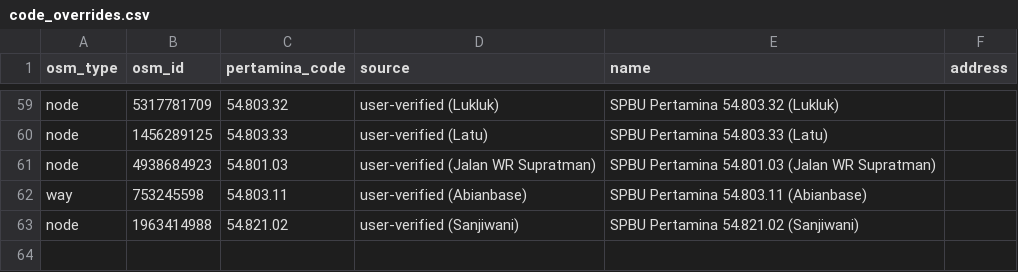
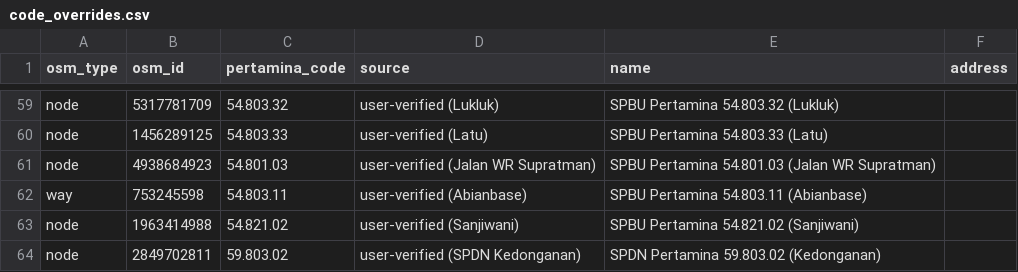
Before and after one commit to JevanBernard/spbu-watch, a CSV file: data/code_overrides.csv, drawn as a sheet; only a part is shown, gaps mark what is left out; the diff names each change by its address in the sheet, - before the commit and + after, or states it on an @@ line.

Commit message:
Add Pertashop and approximate-location SPBU, SPDN category, more verified codes
- Add 41 Pertashop at village-centre positions (scripts/geocode_pertashop.py)
- Add 14 SPBU with street/village-level positions (scripts/geocode_official.py);
  addresses read Sekitar ... because the pins are approximate
- Add stations 54.803.39, 54.821.17, 54.802.56, 54.801.25, 54.803.08
- Add SPDN category (59.xxx codes): label, badge, filter option and test
- Assign verified codes and names to more stations via code_overrides.csv

```diff
--- a/data/code_overrides.csv
+++ b/data/code_overrides.csv
+row 64: node | 2849702811 | 59.803.02 | user-verified (SPDN Kedonganan) | SPDN Pertamina 59.803.02 (Kedonganan)
```
Also changed, not shown: data/official_addresses.csv, data/official_review.csv, 13 other files.
